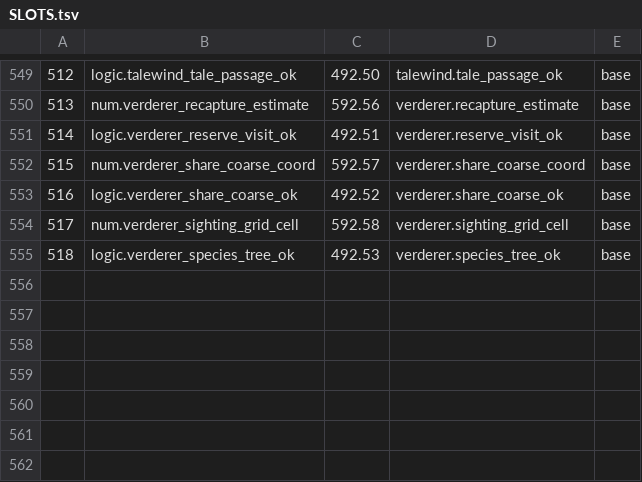
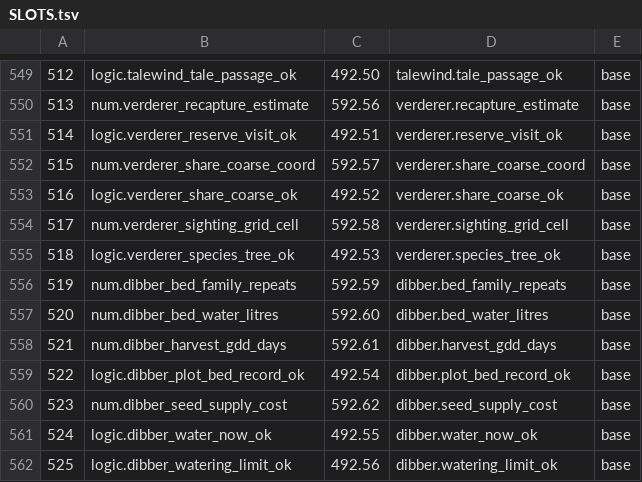
Before and after one commit to sykomiked/ZEDEC-XERO-VULPINE-V1.0.0, a TSV file: kernel/src/alexandria/SLOTS.tsv, drawn as a sheet; only a part is shown, gaps mark what is left out; the diff names each change by its address in the sheet, - before the commit and + after, or states it on an @@ line.

```diff
--- a/kernel/src/alexandria/SLOTS.tsv
+++ b/kernel/src/alexandria/SLOTS.tsv
+row 556: 519 | num.dibber_bed_family_repeats | 592.59 | dibber.bed_family_repeats | base
+row 557: 520 | num.dibber_bed_water_litres | 592.60 | dibber.bed_water_litres | base
+row 558: 521 | num.dibber_harvest_gdd_days | 592.61 | dibber.harvest_gdd_days | base
+row 559: 522 | logic.dibber_plot_bed_record_ok | 492.54 | dibber.plot_bed_record_ok | base
+row 560: 523 | num.dibber_seed_supply_cost | 592.62 | dibber.seed_supply_cost | base
+row 561: 524 | logic.dibber_water_now_ok | 492.55 | dibber.water_now_ok | base
+row 562: 525 | logic.dibber_watering_limit_ok | 492.56 | dibber.watering_limit_ok | base
```
Also changed, not shown: kernel/src/apps/CHECKS.tsv, kernel/src/apps/CONCEPTS.tsv, 22 other files.
